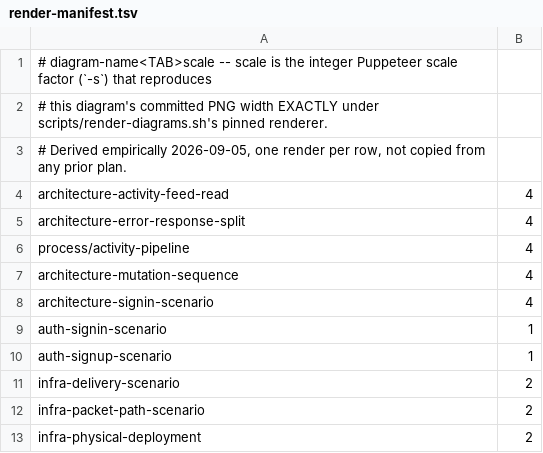
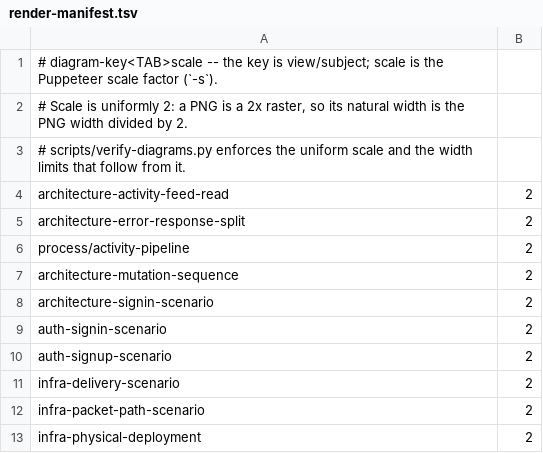
Before and after one commit to RudVlad473/kanban-board-backend, a TSV file: docs/diagrams/render-manifest.tsv, drawn as a sheet.

```diff
--- a/docs/diagrams/render-manifest.tsv
+++ b/docs/diagrams/render-manifest.tsv
@@ -1,11 +1,11 @@
-# diagram-name<TAB>scale -- scale is the integer Puppeteer scale factor (`-s`) that reproduces
-# this diagram's committed PNG width EXACTLY under scripts/render-diagrams.sh's pinned renderer.
-# Derived empirically 2026-09-05, one render per row, not copied from any prior plan.
-architecture-activity-feed-read	4
-architecture-error-response-split	4
-process/activity-pipeline	4
-architecture-mutation-sequence	4
-architecture-signin-scenario	4
-auth-signin-scenario	1
-auth-signup-scenario	1
+# diagram-key<TAB>scale -- the key is view/subject; scale is the Puppeteer scale factor (`-s`).
+# Scale is uniformly 2: a PNG is a 2x raster, so its natural width is the PNG width divided by 2.
+# scripts/verify-diagrams.py enforces the uniform scale and the width limits that follow from it.
+architecture-activity-feed-read	2
+architecture-error-response-split	2
+process/activity-pipeline	2
+architecture-mutation-sequence	2
+architecture-signin-scenario	2
+auth-signin-scenario	2
+auth-signup-scenario	2
 infra-delivery-scenario	2
```
Also changed, not shown: 6 other files.
